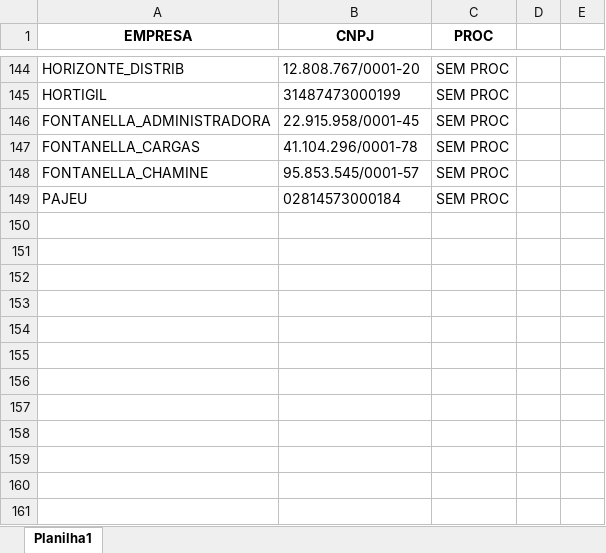
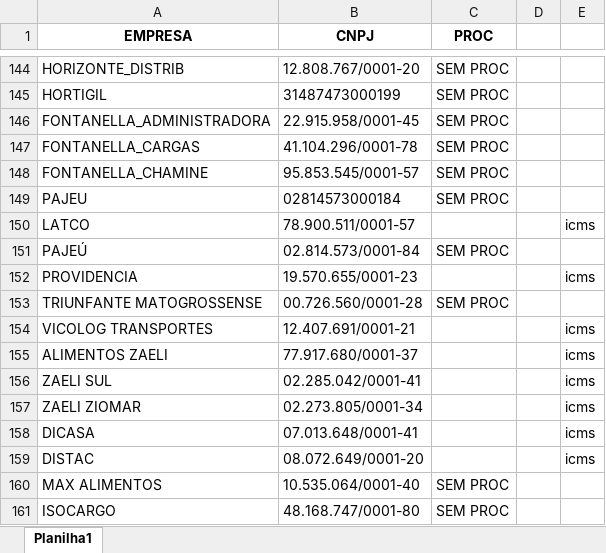
Before and after one commit to gaschenorberger/VSCODE-ROBOS, an Excel workbook: robo_bx/BasesNovas.xlsx, sheet Planilha1, drawn as a sheet; only a part is shown, gaps mark what is left out; values as stored, in another font and other column widths than the file's, no borders; the diff names each change by its address in the sheet, - before the commit and + after, or states it on an @@ line.

```diff
--- a/robo_bx/BasesNovas.xlsx (sheet Planilha1)
+++ b/robo_bx/BasesNovas.xlsx (sheet Planilha1)
+row 150: LATCO | 78.900.511/0001-57 |  |  | icms
+row 151: PAJEÚ | 02.814.573/0001-84 | SEM PROC
+row 152: PROVIDENCIA | 19.570.655/0001-23 |  |  | icms
+row 153: TRIUNFANTE MATOGROSSENSE | 00.726.560/0001-28 | SEM PROC
+row 154: VICOLOG TRANSPORTES | 12.407.691/0001-21 |  |  | icms
+row 155: ALIMENTOS ZAELI | 77.917.680/0001-37 |  |  | icms
+row 156: ZAELI SUL | 02.285.042/0001-41 |  |  | icms
+row 157: ZAELI ZIOMAR | 02.273.805/0001-34 |  |  | icms
+row 158: DICASA | 07.013.648/0001-41 |  |  | icms
+row 159: DISTAC | 08.072.649/0001-20 |  |  | icms
+row 160: MAX ALIMENTOS | 10.535.064/0001-40 | SEM PROC
+row 161: ISOCARGO | 48.168.747/0001-80 | SEM PROC
```
Also changed, not shown: 13 other files.
